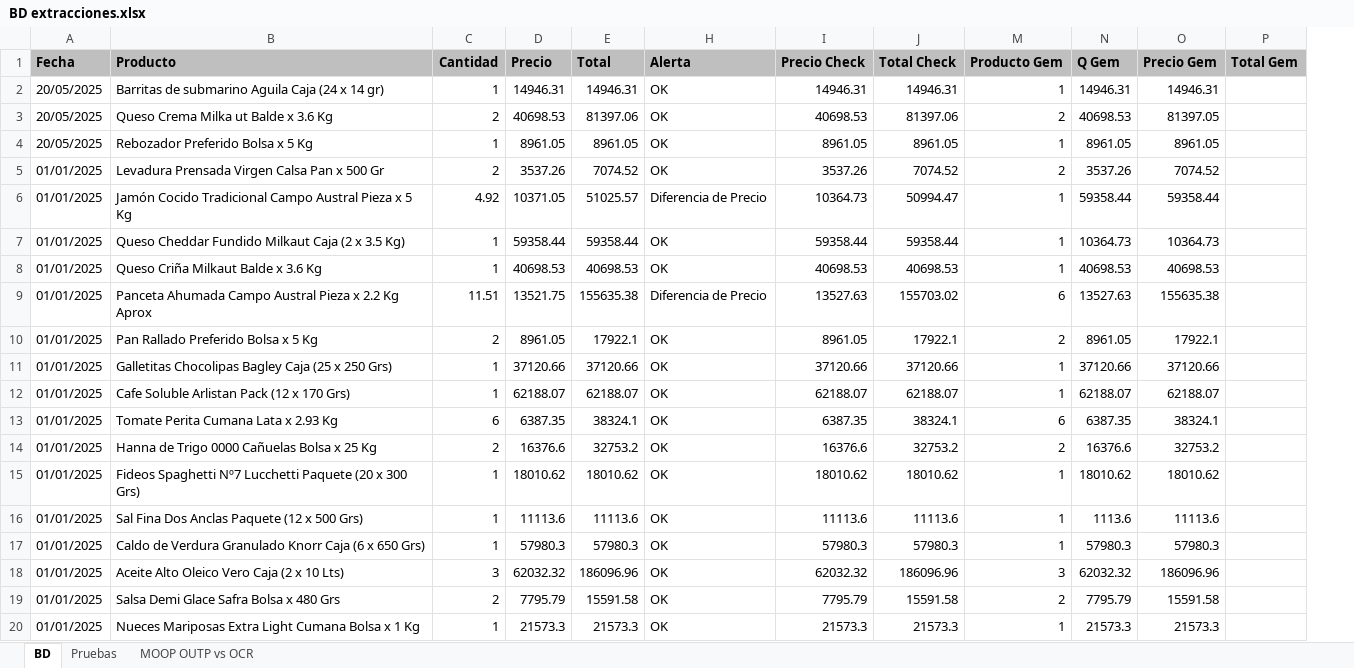
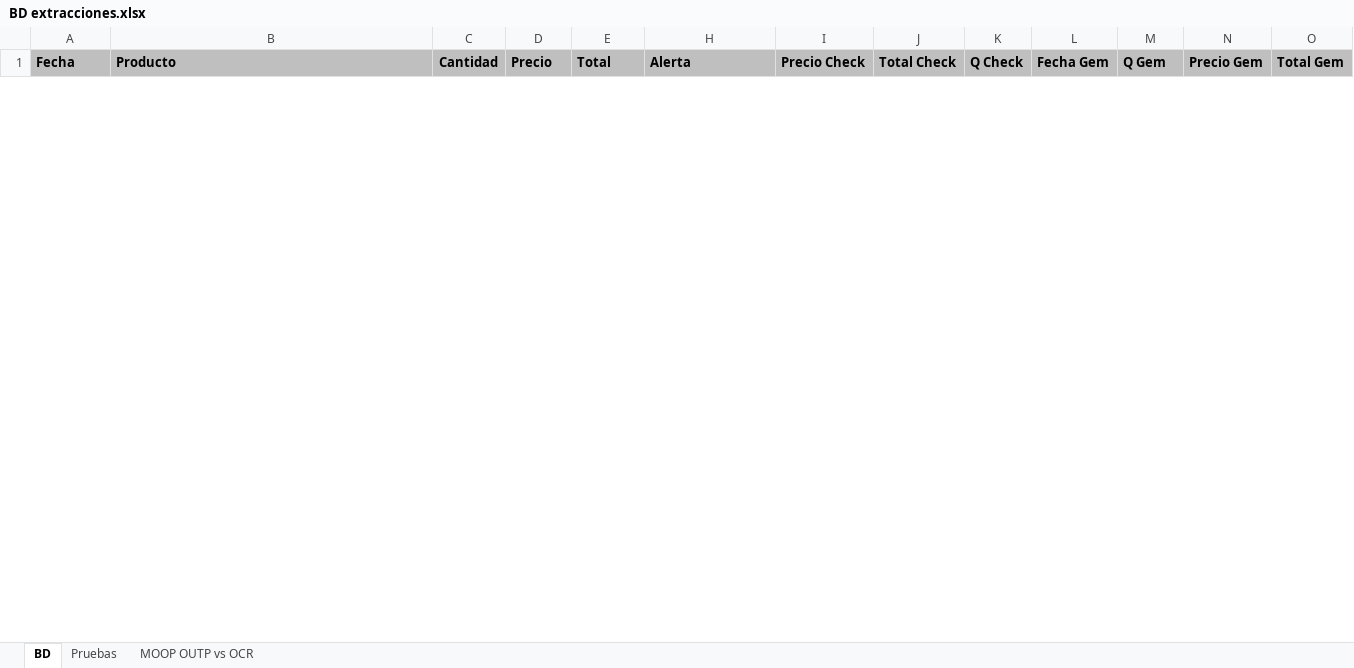
Before and after one commit to MateoLesni/lector_de_facturas, an Excel workbook: BD extracciones.xlsx, sheet BD, drawn as a sheet; only a part is shown; values as stored, in another font and other column widths than the file's, no borders; removed rows and columns are numbered as before the commit, all else as after; rows hold the shown columns only; the diff covers the shown part only; the diff names each change by its address in the sheet, - before the commit and + after, or states it on an @@ line.

```diff
--- a/BD extracciones.xlsx (sheet BD)
+++ b/BD extracciones.xlsx (sheet BD)
-column M (Producto Gem), empty
@@ column K (Q Check) unhidden, empty @@
@@ column L (Fecha Gem) unhidden, empty @@
-row 2: 20/05/2025 | Barritas de submarino Aguila Caja (24 x 14 gr) | 1 | 14946.31 | 14946.31 | OK | 14946.31 | 14946.31 | 1 | 14946.31 | 14946.31
-row 3: 20/05/2025 | Queso Crema Milka ut Balde x 3.6 Kg | 2 | 40698.53 | 81397.06 | OK | 40698.53 | 81397.06 | 2 | 40698.53 | 81397.05
-row 4: 20/05/2025 | Rebozador Preferido Bolsa x 5 Kg | 1 | 8961.05 | 8961.05 | OK | 8961.05 | 8961.05 | 1 | 8961.05 | 8961.05
-row 5: 01/01/2025 | Levadura Prensada Virgen Calsa Pan x 500 Gr | 2 | 3537.26 | 7074.52 | OK | 3537.26 | 7074.52 | 2 | 3537.26 | 7074.52
-row 6: 01/01/2025 | Jamón Cocido Tradicional Campo Austral Pieza x 5 Kg | 4.92 | 10371.05 | 51025.57 | Diferencia de Precio | 10364.73 | 50994.47 | 1 | 59358.44 | 59358.44
-row 7: 01/01/2025 | Queso Cheddar Fundido Milkaut Caja (2 x 3.5 Kg) | 1 | 59358.44 | 59358.44 | OK | 59358.44 | 59358.44 | 1 | 10364.73 | 10364.73
-row 8: 01/01/2025 | Queso Criña Milkaut Balde x 3.6 Kg | 1 | 40698.53 | 40698.53 | OK | 40698.53 | 40698.53 | 1 | 40698.53 | 40698.53
-row 9: 01/01/2025 | Panceta Ahumada Campo Austral Pieza x 2.2 Kg Aprox | 11.51 | 13521.75 | 155635.38 | Diferencia de Precio | 13527.63 | 155703.02 | 6 | 13527.63 | 155635.38
-row 10: 01/01/2025 | Pan Rallado Preferido Bolsa x 5 Kg | 2 | 8961.05 | 17922.1 | OK | 8961.05 | 17922.1 | 2 | 8961.05 | 17922.1
-row 11: 01/01/2025 | Galletitas Chocolipas Bagley Caja (25 x 250 Grs) | 1 | 37120.66 | 37120.66 | OK | 37120.66 | 37120.66 | 1 | 37120.66 | 37120.66
-row 12: 01/01/2025 | Cafe Soluble Arlistan Pack (12 x 170 Grs) | 1 | 62188.07 | 62188.07 | OK | 62188.07 | 62188.07 | 1 | 62188.07 | 62188.07
-row 13: 01/01/2025 | Tomate Perita Cumana Lata x 2.93 Kg | 6 | 6387.35 | 38324.1 | OK | 6387.35 | 38324.1 | 6 | 6387.35 | 38324.1
-row 14: 01/01/2025 | Hanna de Trigo 0000 Cañuelas Bolsa x 25 Kg | 2 | 16376.6 | 32753.2 | OK | 16376.6 | 32753.2 | 2 | 16376.6 | 32753.2
-row 15: 01/01/2025 | Fideos Spaghetti Nº7 Lucchetti Paquete (20 x 300 Grs) | 1 | 18010.62 | 18010.62 | OK | 18010.62 | 18010.62 | 1 | 18010.62 | 18010.62
-row 16: 01/01/2025 | Sal Fina Dos Anclas Paquete (12 x 500 Grs) | 1 | 11113.6 | 11113.6 | OK | 11113.6 | 11113.6 | 1 | 1113.6 | 11113.6
-row 17: 01/01/2025 | Caldo de Verdura Granulado Knorr Caja (6 x 650 Grs) | 1 | 57980.3 | 57980.3 | OK | 57980.3 | 57980.3 | 1 | 57980.3 | 57980.3
-row 18: 01/01/2025 | Aceite Alto Oleico Vero Caja (2 x 10 Lts) | 3 | 62032.32 | 186096.96 | OK | 62032.32 | 186096.96 | 3 | 62032.32 | 186096.96
-row 19: 01/01/2025 | Salsa Demi Glace Safra Bolsa x 480 Grs | 2 | 7795.79 | 15591.58 | OK | 7795.79 | 15591.58 | 2 | 7795.79 | 15591.58
-row 20: 01/01/2025 | Nueces Mariposas Extra Light Cumana Bolsa x 1 Kg | 1 | 21573.3 | 21573.3 | OK | 21573.3 | 21573.3 | 1 | 21573.3 | 21573.3
```
Also changed, not shown: 26 added rows and 85 removed rows elsewhere in this sheet, hidden cells, 3 other files.
